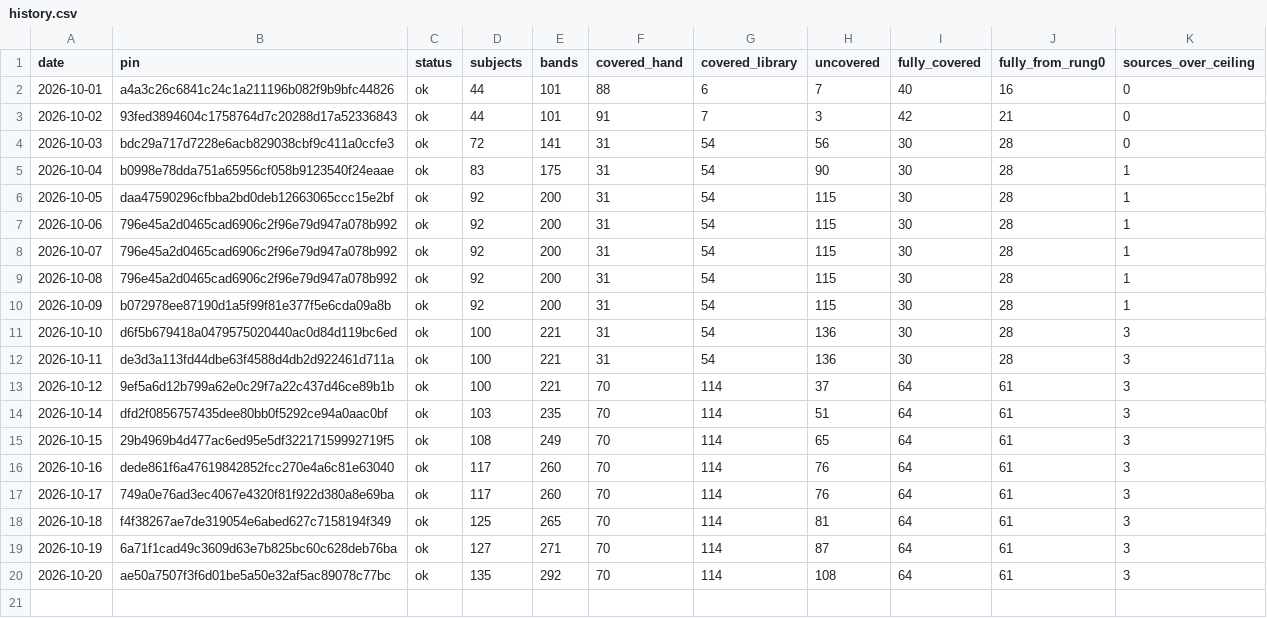
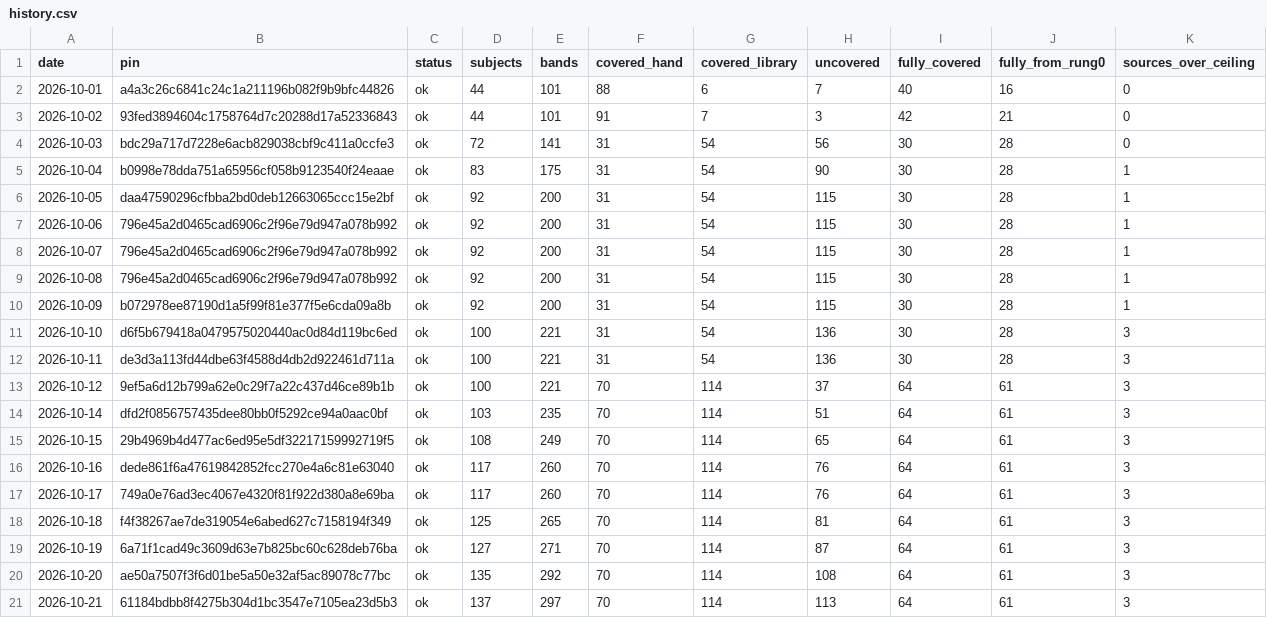
Before and after one commit to fellandfjordstudios/asset-pulse, a CSV file: history.csv, drawn as a sheet; the diff names each change by its address in the sheet, - before the commit and + after, or states it on an @@ line.

```diff
--- a/history.csv
+++ b/history.csv
+row 21: 2026-10-21 | 61184bdbb8f4275b304d1bc3547e7105ea23d5b3 | ok | 137 | 297 | 70 | 114 | 113 | 64 | 61 | 3
```
Also changed, not shown: 1 other file.
